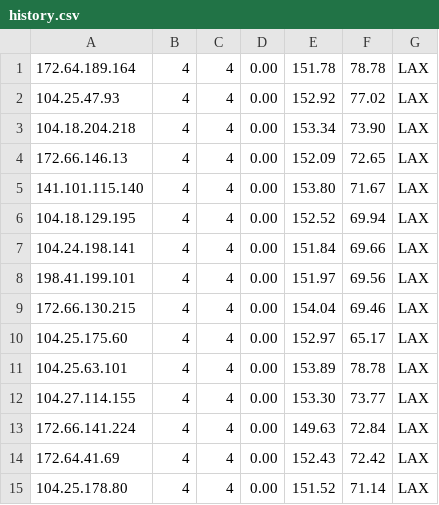
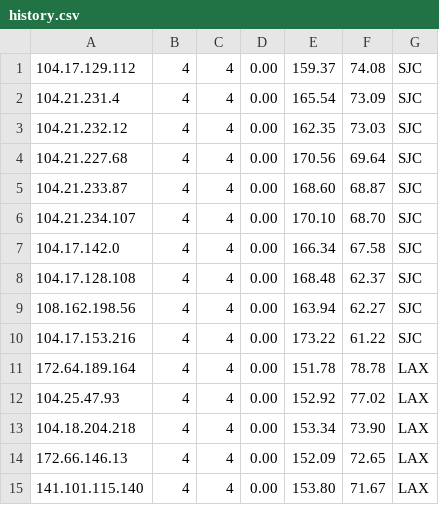
Before and after one commit to LankstonAnderson/WorkerVless2sub, a CSV file: history.csv, drawn as a sheet; only a part is shown; the shorter side is filled out with more unchanged rows.

```diff
--- a/history.csv
+++ b/history.csv
@@ -1 +1,11 @@
+104.17.129.112,4,4,0.00,159.37,74.08,SJC
+104.21.231.4,4,4,0.00,165.54,73.09,SJC
+104.21.232.12,4,4,0.00,162.35,73.03,SJC
+104.21.227.68,4,4,0.00,170.56,69.64,SJC
+104.21.233.87,4,4,0.00,168.60,68.87,SJC
+104.21.234.107,4,4,0.00,170.10,68.70,SJC
+104.17.142.0,4,4,0.00,166.34,67.58,SJC
+104.17.128.108,4,4,0.00,168.48,62.37,SJC
+108.162.198.56,4,4,0.00,163.94,62.27,SJC
+104.17.153.216,4,4,0.00,173.22,61.22,SJC
 172.64.189.164,4,4,0.00,151.78,78.78,LAX
```
Also changed, not shown: result.csv, 1 other file.
